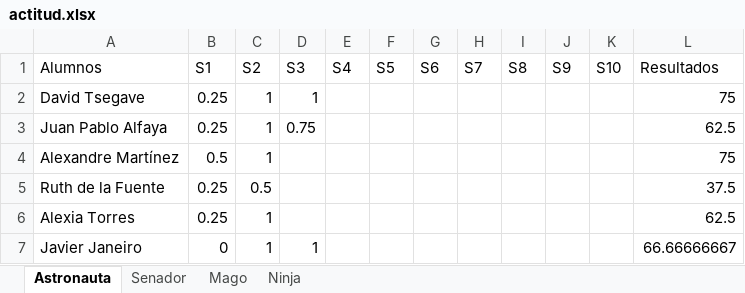
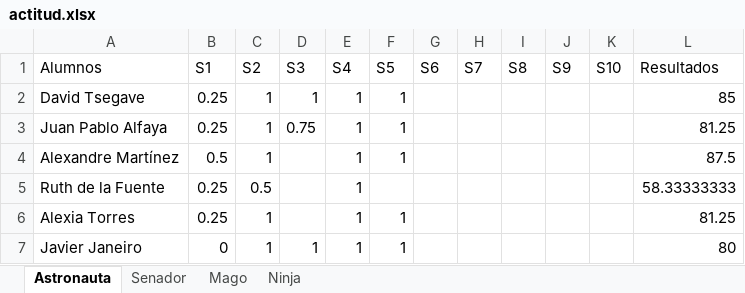
Before and after one commit to Asintota/2CD, an Excel workbook: actitud.xlsx, sheet Astronauta, drawn as a sheet; values as stored, in another font and other column widths than the file's, no borders; the diff names each change by its address in the sheet, - before the commit and + after, or states it on an @@ line.

```diff
--- a/actitud.xlsx (sheet Astronauta)
+++ b/actitud.xlsx (sheet Astronauta)
-E2:E7 (S4): (empty)
+E2:E7 (S4): 1
-F2:F4 (S5): (empty)
+F2:F4 (S5): 1
-L2 (Resultados): 75
+L2 (Resultados): 85
-L3 (Resultados): 62.5
+L3 (Resultados): 81.25
-L4 (Resultados): 75
+L4 (Resultados): 87.5
-L5 (Resultados): 37.5
+L5 (Resultados): 58.33333333
-F6:F7 (S5): (empty)
+F6:F7 (S5): 1
-L6 (Resultados): 62.5
+L6 (Resultados): 81.25
-L7 (Resultados): 66.66666667
+L7 (Resultados): 80
```
Also changed, not shown: sheet Ninja, sheet Mago, 4 other files.
